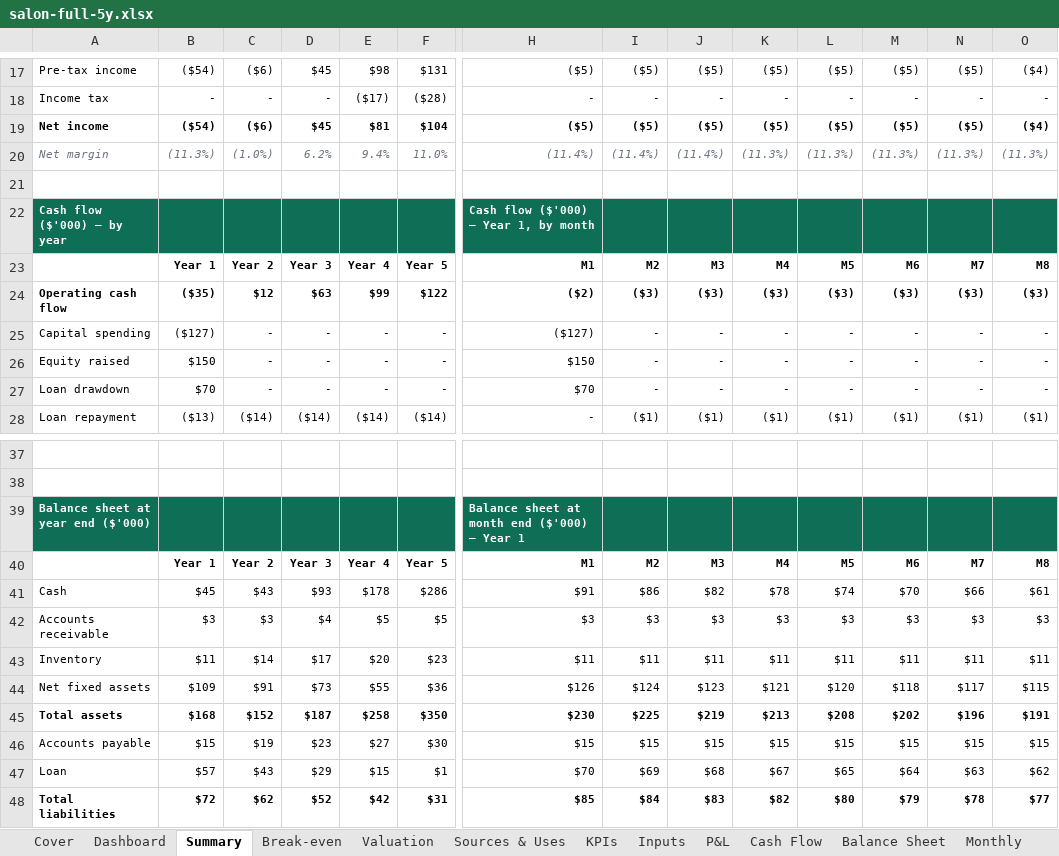
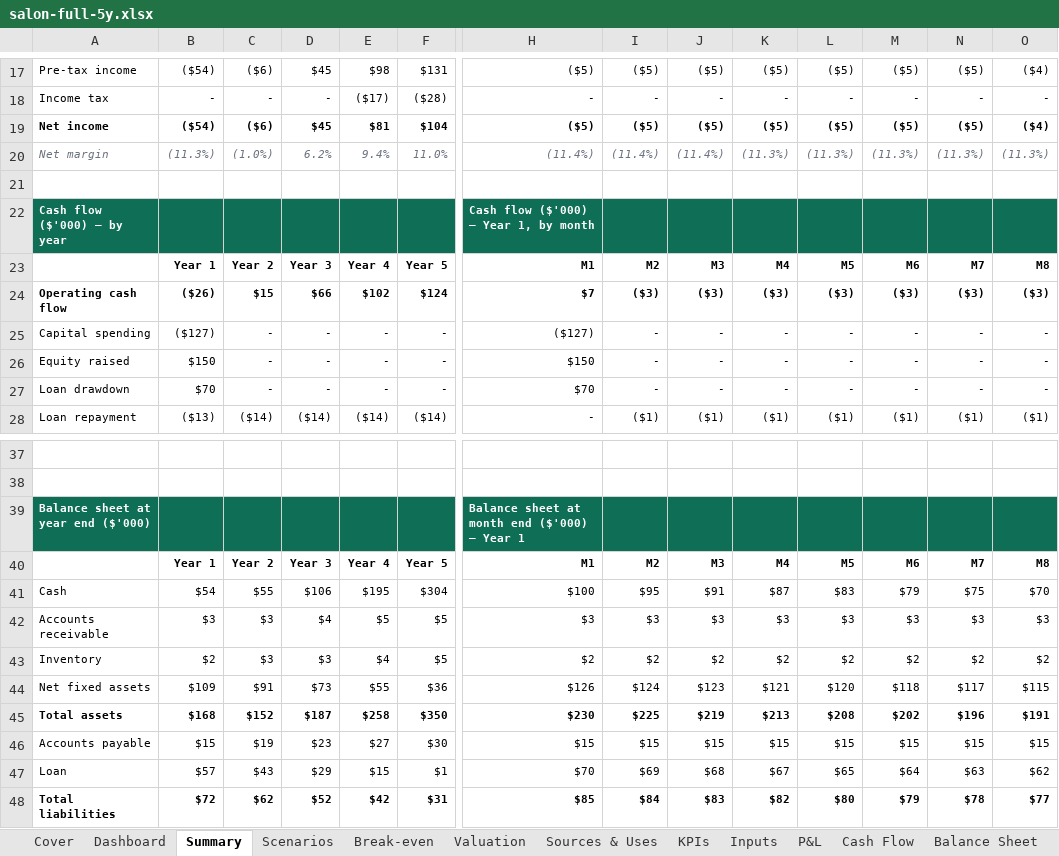
Before and after one commit to henrysheykin/finmodel-app, an Excel workbook: samples/salon-full-5y.xlsx, sheet Summary, drawn as a sheet; only a part is shown, gaps mark what is left out; values as stored, in another font and other column widths than the file's, no borders; charts and pictures not drawn; the diff covers the shown part only; the diff names each change by its address in the sheet, - before the commit and + after, or states it on an @@ line.

```diff
--- a/samples/salon-full-5y.xlsx (sheet Summary)
+++ b/samples/salon-full-5y.xlsx (sheet Summary)
+sheet tab: Scenarios
-B24: ($35)
+B24: ($26)
-C24: $12
+C24: $15
-D24: $63
+D24: $66
-E24: $99
+E24: $102
-F24: $122
+F24: $124
-H24: ($2)
+H24: $7
-B41: $45
+B41: $54
-C41: $43
+C41: $55
-D41: $93
+D41: $106
-E41: $178
+E41: $195
-F41: $286
+F41: $304
-H41: $91
+H41: $100
-I41: $86
+I41: $95
-J41: $82
+J41: $91
-K41: $78
+K41: $87
-L41: $74
+L41: $83
-M41: $70
+M41: $79
-N41: $66
+N41: $75
-O41: $61
+O41: $70
-B43: $11
+B43: $2
-C43: $14
+C43: $3
-D43: $17
+D43: $3
-E43: $20
+E43: $4
-F43: $23
+F43: $5
-H43: $11
+H43: $2
-I43: $11
+I43: $2
-J43: $11
+J43: $2
-K43: $11
+K43: $2
-L43: $11
+L43: $2
-M43: $11
+M43: $2
-N43: $11
+N43: $2
-O43: $11
+O43: $2
```
Also changed, not shown: 31 edited cells elsewhere in this sheet, sheet Monthly, sheet Valuation, sheet Dashboard, sheet Cash Flow, sheet Cover, sheet Balance Sheet, 4 more sheets, other sheet tabs, charts or pictures, samples/salon-full.xlsx, 3 other files.
